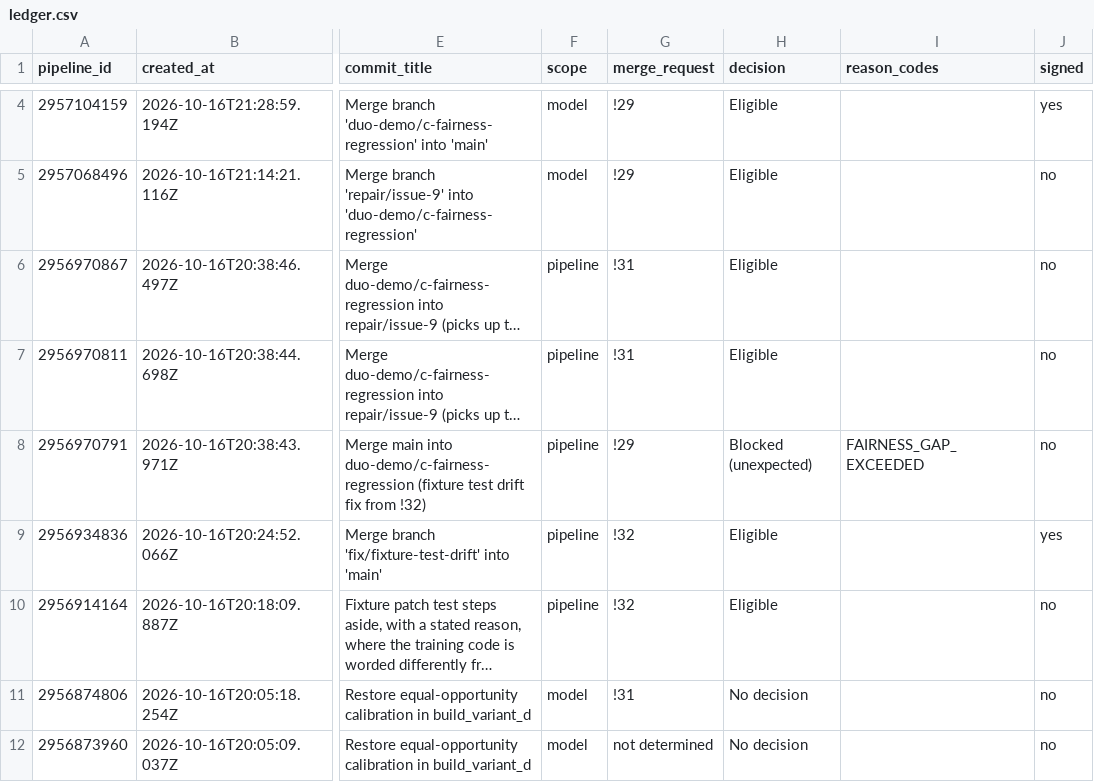
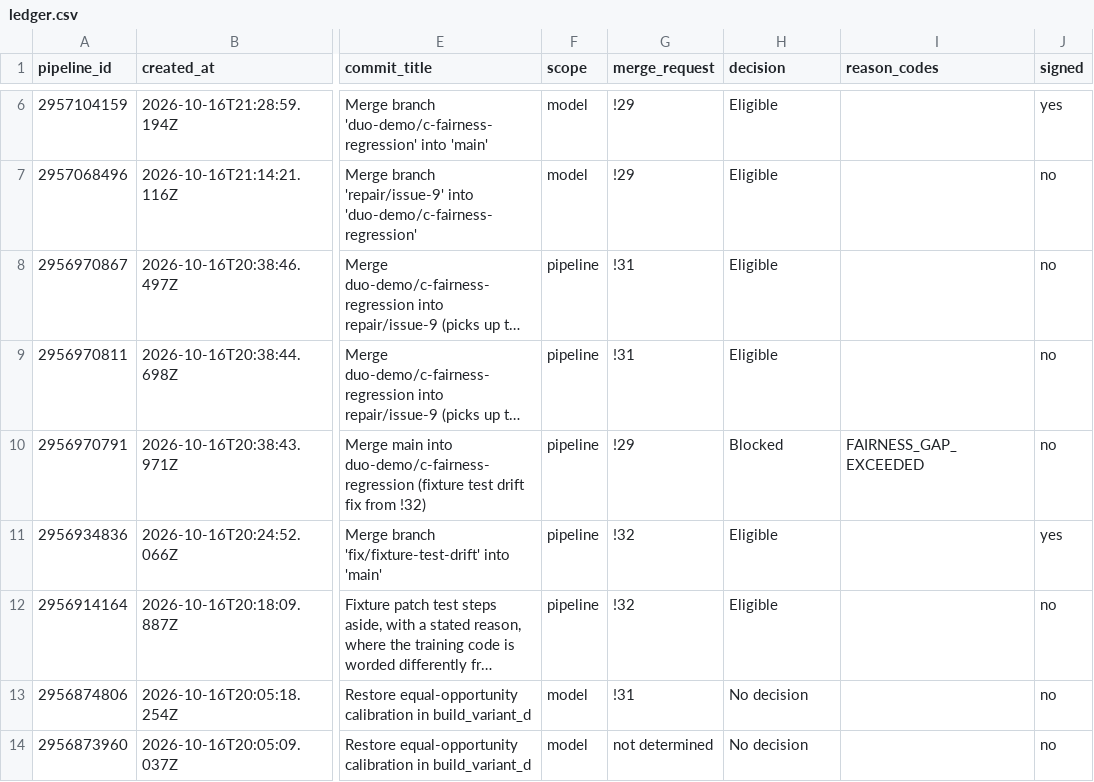
Before and after one commit to sivasuryachandran/gasket-evidence, a CSV file: ledger.csv, drawn as a sheet; only a part is shown, gaps mark what is left out; long unchanged cells end in …; addresses are those after the commit; the diff covers the shown part only; the diff names each change by its address in the sheet, - before the commit and + after, or states it on an @@ line.

```diff
--- a/ledger.csv
+++ b/ledger.csv
-H10 (decision): Blocked (unexpected)
+H10 (decision): Blocked
```
Also changed, not shown: 2 added rows and 3 edited cells elsewhere in this file, 28 other files.
